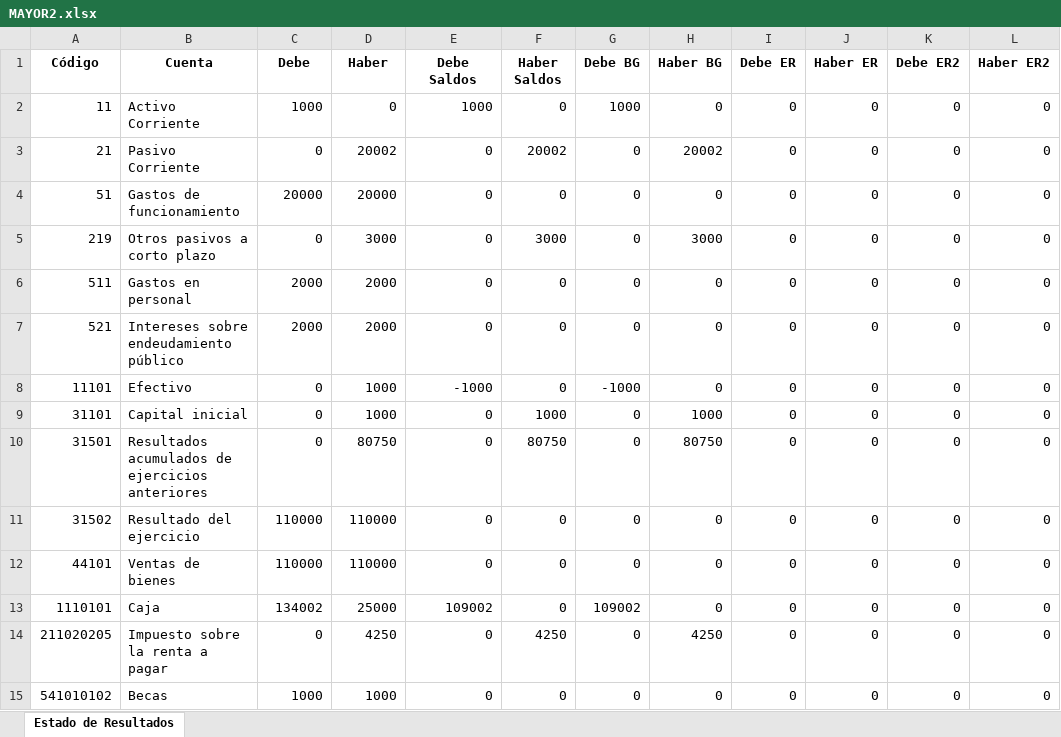
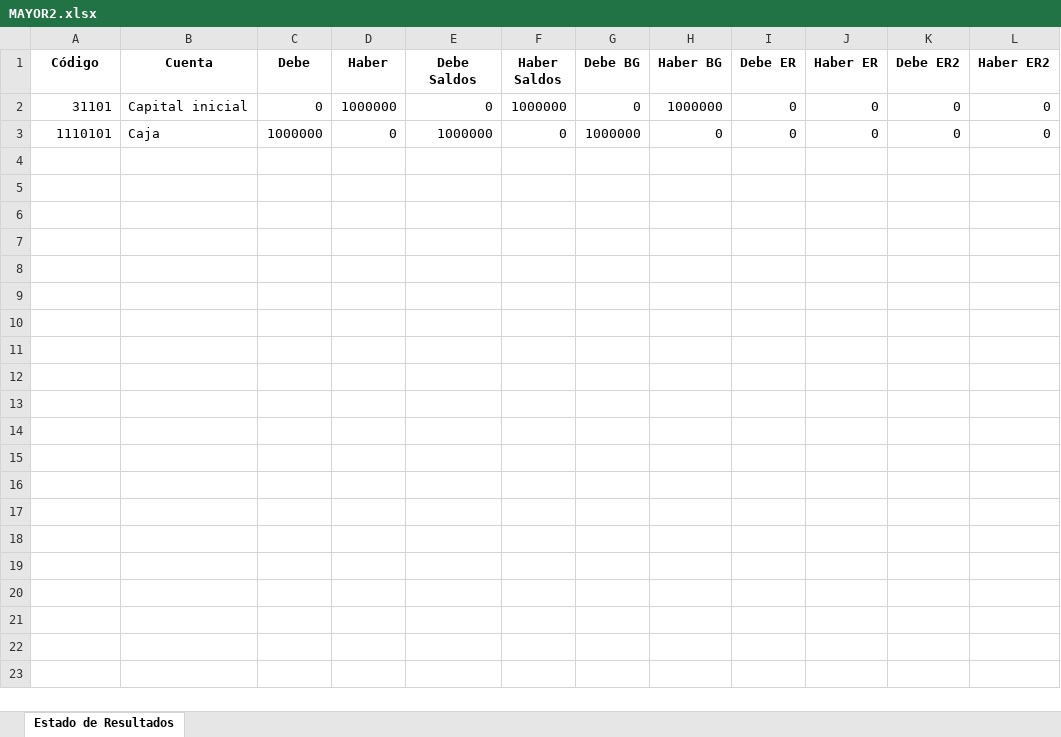
Before and after one commit to jchavesmartinez/software-financiero, an Excel workbook: MAYOR2.xlsx, sheet Estado de Resultados, drawn as a sheet; values as stored, in another font and other column widths than the file's, no borders; removed rows and columns are numbered as before the commit, all else as after; the diff names each change by its address in the sheet, - before the commit and + after, or states it on an @@ line.

```diff
--- a/MAYOR2.xlsx (sheet Estado de Resultados)
+++ b/MAYOR2.xlsx (sheet Estado de Resultados)
-row 2: 11 | Activo Corriente | 1000 | 0 | 1000 | 0 | 1000 | 0 | 0 | 0 | 0 | 0
-row 3: 21 | Pasivo Corriente | 0 | 20002 | 0 | 20002 | 0 | 20002 | 0 | 0 | 0 | 0
-row 4: 51 | Gastos de funcionamiento | 20000 | 20000 | 0 | 0 | 0 | 0 | 0 | 0 | 0 | 0
-row 5: 219 | Otros pasivos a corto plazo | 0 | 3000 | 0 | 3000 | 0 | 3000 | 0 | 0 | 0 | 0
-row 6: 511 | Gastos en personal | 2000 | 2000 | 0 | 0 | 0 | 0 | 0 | 0 | 0 | 0
-row 7: 521 | Intereses sobre endeudamiento público | 2000 | 2000 | 0 | 0 | 0 | 0 | 0 | 0 | 0 | 0
-row 8: 11101 | Efectivo | 0 | 1000 | -1000 | 0 | -1000 | 0 | 0 | 0 | 0 | 0
-D2 (Haber): 1000
+D2 (Haber): 1000000
-F2 (Haber Saldos): 1000
+F2 (Haber Saldos): 1000000
-H2 (Haber BG): 1000
+H2 (Haber BG): 1000000
-row 10: 31501 | Resultados acumulados de ejercicios anteriores | 0 | 80750 | 0 | 80750 | 0 | 80750 | 0 | 0 | 0 | 0
-row 11: 31502 | Resultado del ejercicio | 110000 | 110000 | 0 | 0 | 0 | 0 | 0 | 0 | 0 | 0
-row 12: 44101 | Ventas de bienes | 110000 | 110000 | 0 | 0 | 0 | 0 | 0 | 0 | 0 | 0
-C3 (Debe): 134002
+C3 (Debe): 1000000
-D3 (Haber): 25000
+D3 (Haber): 0
-E3 (Debe Saldos): 109002
+E3 (Debe Saldos): 1000000
-G3 (Debe BG): 109002
+G3 (Debe BG): 1000000
-row 14: 211020205 | Impuesto sobre la renta a pagar | 0 | 4250 | 0 | 4250 | 0 | 4250 | 0 | 0 | 0 | 0
-row 15: 541010102 | Becas | 1000 | 1000 | 0 | 0 | 0 | 0 | 0 | 0 | 0 | 0
```
Also changed, not shown: BalanceGeneral.xlsx, EstadoResultados.xlsx, 10 other files.
